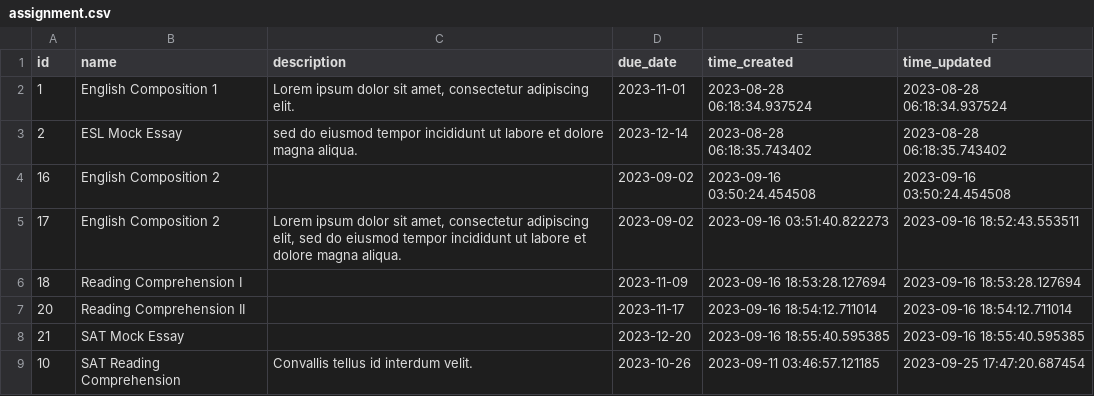
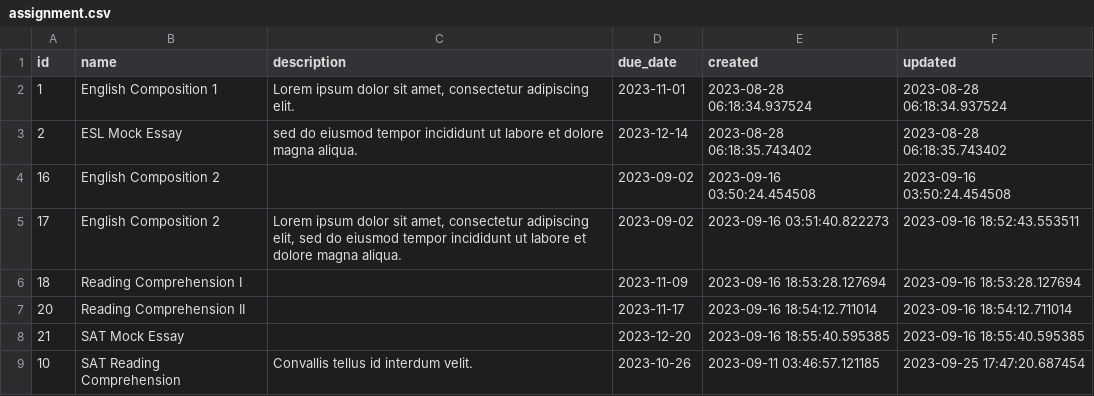
Before and after one commit to teresalin/aplus-tj, a CSV file: db/data/assignment.csv, drawn as a sheet.

```diff
--- a/db/data/assignment.csv
+++ b/db/data/assignment.csv
@@ -1,2 +1,2 @@
-id,name,description,due_date,time_created,time_updated
+id,name,description,due_date,created,updated
 1,English Composition 1,"Lorem ipsum dolor sit amet, consectetur adipiscing elit.",2023-11-01,2023-08-28 06:18:34.937524,2023-08-28 06:18:34.937524
```
Also changed, not shown: db/data/attendance.csv, db/data/class.csv, 29 other files.
